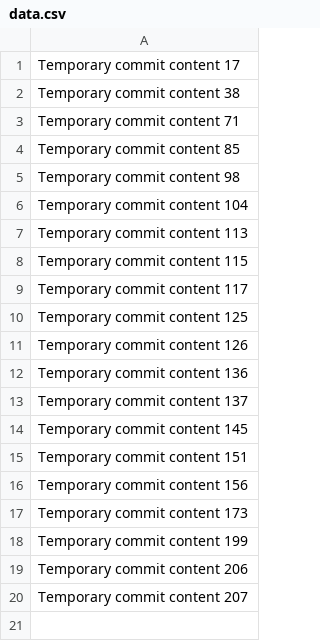
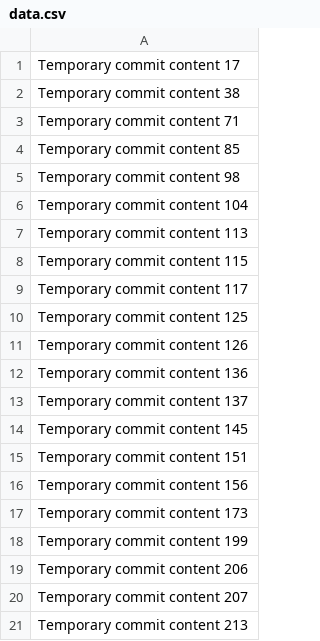
Before and after one commit to skypein/curly-funicular, a CSV file: data.csv, drawn as a sheet.

```diff
--- a/data.csv
+++ b/data.csv
@@ -20 +20,2 @@ Temporary commit content 206
 Temporary commit content 207
+Temporary commit content 213
```
